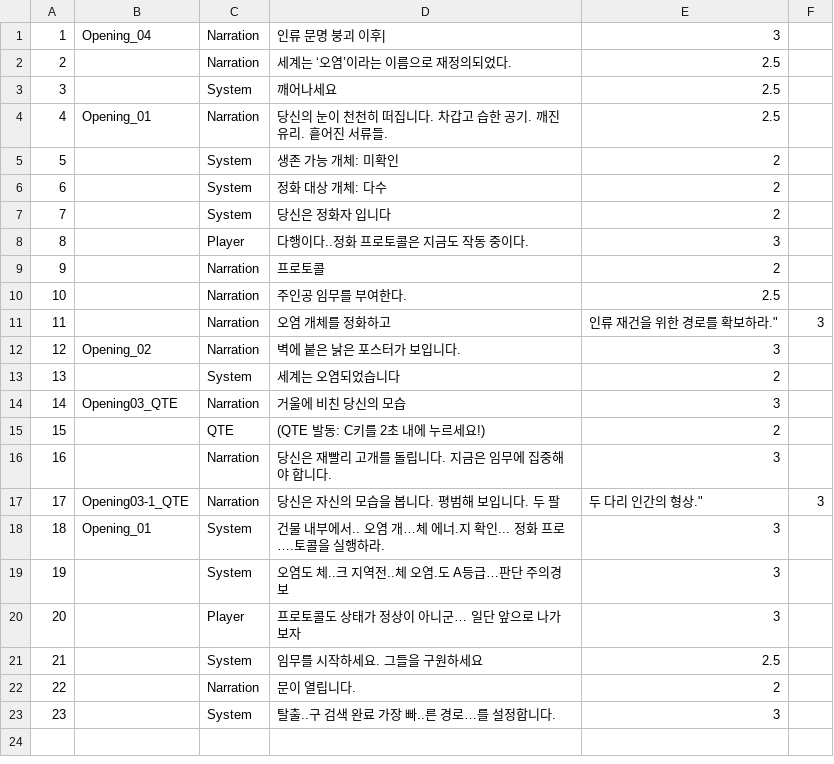
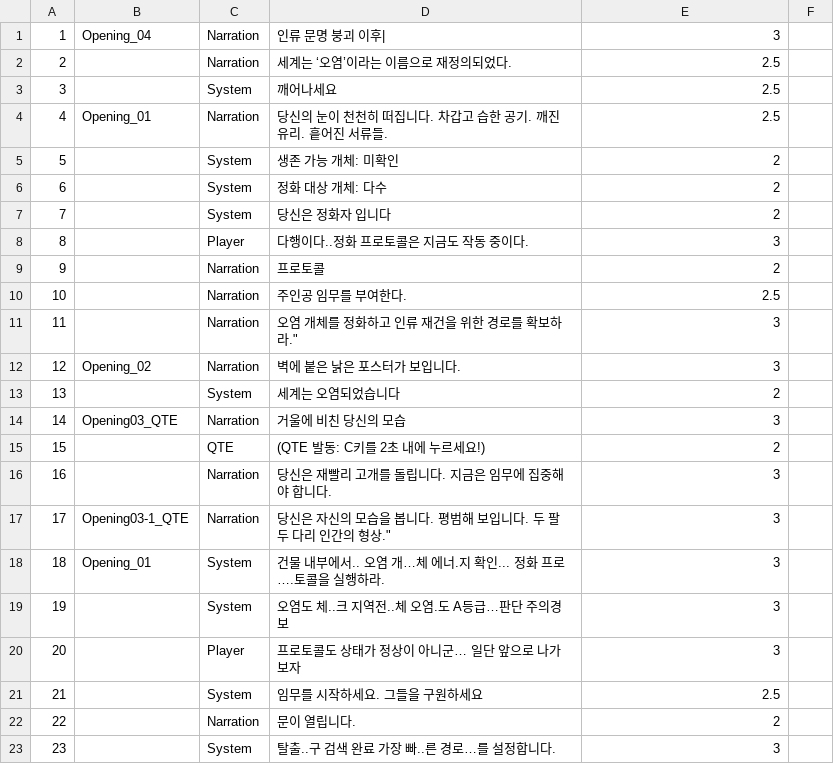
Before and after one commit to jcmeve/NBC_CH2_Team12_Project1, a CSV file: Assets/Story/Story_Intro.csv, drawn as a sheet.

```diff
--- a/Assets/Story/Story_Intro.csv
+++ b/Assets/Story/Story_Intro.csv
@@ -10,3 +10,3 @@
 10||Narration|주인공 임무를 부여한다.|2.5
-11||Narration|오염 개체를 정화하고| 인류 재건을 위한 경로를 확보하라."|3
+11||Narration|오염 개체를 정화하고 인류 재건을 위한 경로를 확보하라."|3
 12|Opening_02|Narration|벽에 붙은 낡은 포스터가 보입니다.|3
@@ -16,3 +16,3 @@
 16||Narration|당신은 재빨리 고개를 돌립니다. 지금은 임무에 집중해야 합니다.|3
-17|Opening03-1_QTE|Narration|당신은 자신의 모습을 봅니다. 평범해 보입니다. 두 팔| 두 다리 인간의 형상."|3
+17|Opening03-1_QTE|Narration|당신은 자신의 모습을 봅니다. 평범해 보입니다. 두 팔 두 다리 인간의 형상."|3
 18|Opening_01|System|건물 내부에서.. 오염 개…체 에너.지 확인... 정화 프로….토콜을 실행하라.|3
```
Also changed, not shown: 8 other files.
